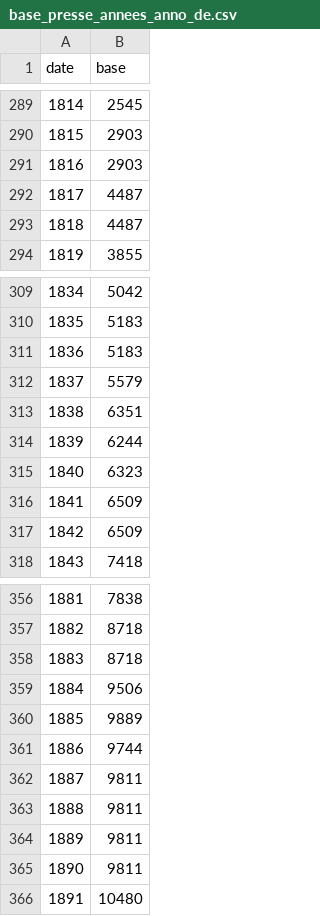
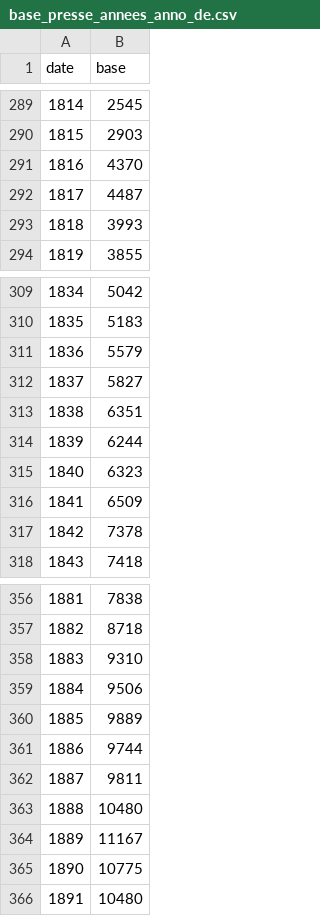
Before and after one commit to regicid/docker_gallicagram, a CSV file: gallicagram/base_presse_annees_anno_de.csv, drawn as a sheet; only a part is shown, gaps mark what is left out; the diff covers the shown part only.

Commit message:
anno

```diff
--- a/gallicagram/base_presse_annees_anno_de.csv
+++ b/gallicagram/base_presse_annees_anno_de.csv
@@ -290,5 +290,5 @@ date,base
 1815,2903
-1816,2903
+1816,4370
 1817,4487
-1818,4487
+1818,3993
 1819,3855
@@ -310,4 +310,4 @@ date,base
 1835,5183
-1836,5183
-1837,5579
+1836,5579
+1837,5827
 1838,6351
@@ -316,3 +316,3 @@ date,base
 1841,6509
-1842,6509
+1842,7378
 1843,7418
@@ -357,3 +357,3 @@ date,base
 1882,8718
-1883,8718
+1883,9310
 1884,9506
@@ -362,5 +362,5 @@ date,base
 1887,9811
-1888,9811
-1889,9811
-1890,9811
+1888,10480
+1889,11167
+1890,10775
 1891,10480
```
Also changed, not shown: 7 edited cells elsewhere in this file, 1 other file.
